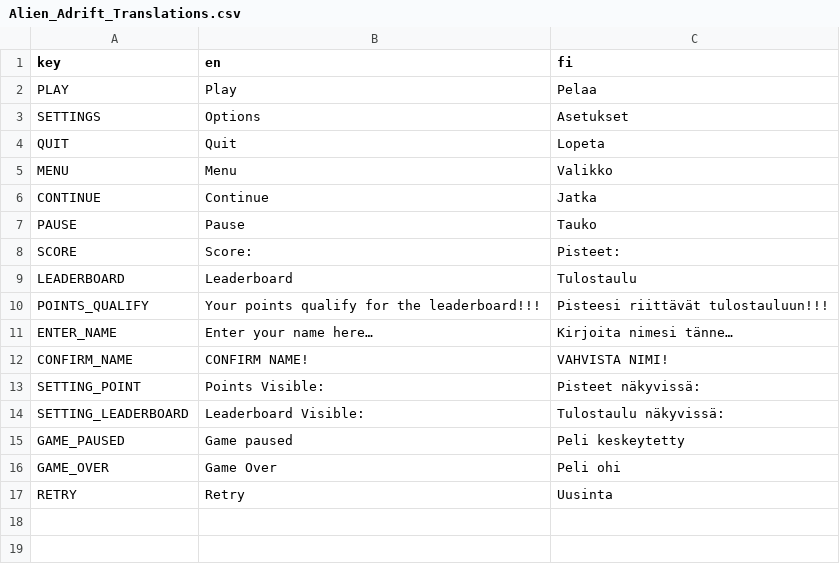
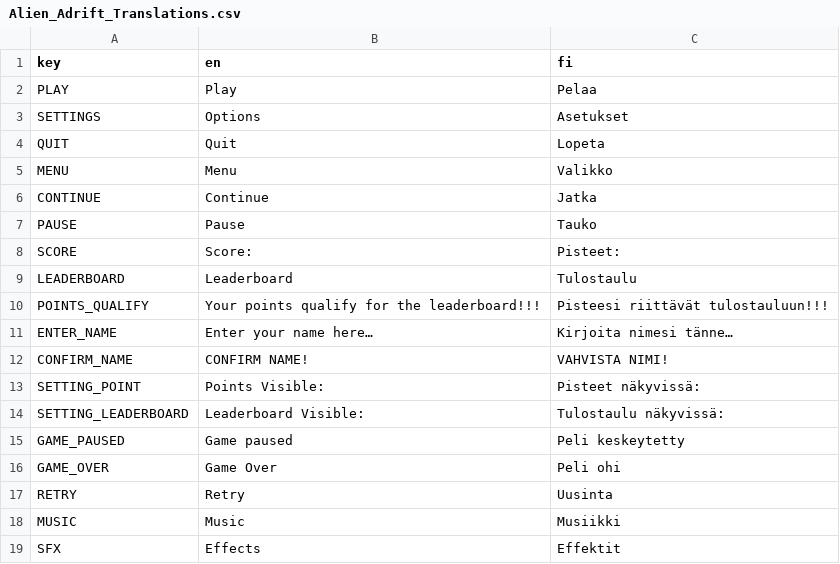
Before and after one commit to Kirmo-Tiko25/TIKO2-Tiimi7, a CSV file: team-7-game/Translations/Alien_Adrift_Translations.csv, drawn as a sheet; the diff names each change by its address in the sheet, - before the commit and + after, or states it on an @@ line.

Commit message:
Translations

```diff
--- a/team-7-game/Translations/Alien_Adrift_Translations.csv
+++ b/team-7-game/Translations/Alien_Adrift_Translations.csv
+row 18: MUSIC | Music | Musiikki
+row 19: SFX | Effects | Effektit
```
Also changed, not shown: 2 other files.
